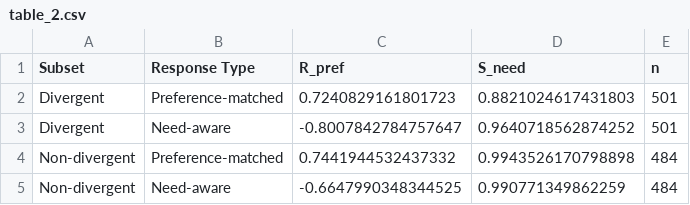
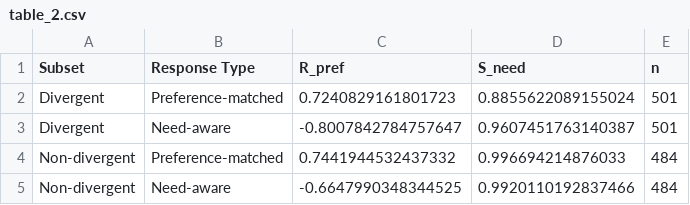
Before and after one commit to Chili404/RecSys, a CSV file: need_gap/results/table_2.csv, drawn as a sheet.

```diff
--- a/need_gap/results/table_2.csv
+++ b/need_gap/results/table_2.csv
@@ -1,5 +1,5 @@
 Subset,Response Type,R_pref,S_need,n
-Divergent,Preference-matched,0.7240829161801723,0.8821024617431803,501
-Divergent,Need-aware,-0.8007842784757647,0.9640718562874252,501
-Non-divergent,Preference-matched,0.7441944532437332,0.9943526170798898,484
-Non-divergent,Need-aware,-0.6647990348344525,0.990771349862259,484
+Divergent,Preference-matched,0.7240829161801723,0.8855622089155024,501
+Divergent,Need-aware,-0.8007842784757647,0.9607451763140387,501
+Non-divergent,Preference-matched,0.7441944532437332,0.996694214876033,484
+Non-divergent,Need-aware,-0.6647990348344525,0.9920110192837466,484
```
Also changed, not shown: need_gap/results/table_3.csv, 6 other files.
